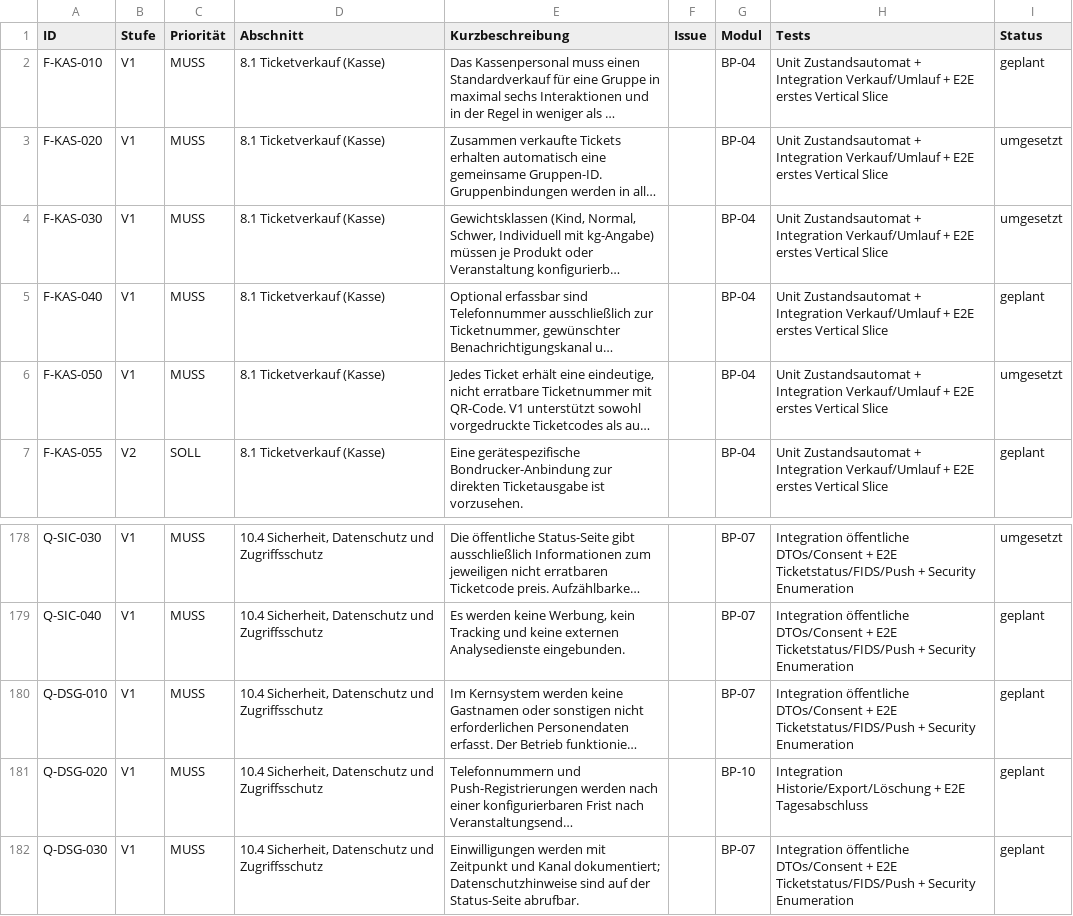
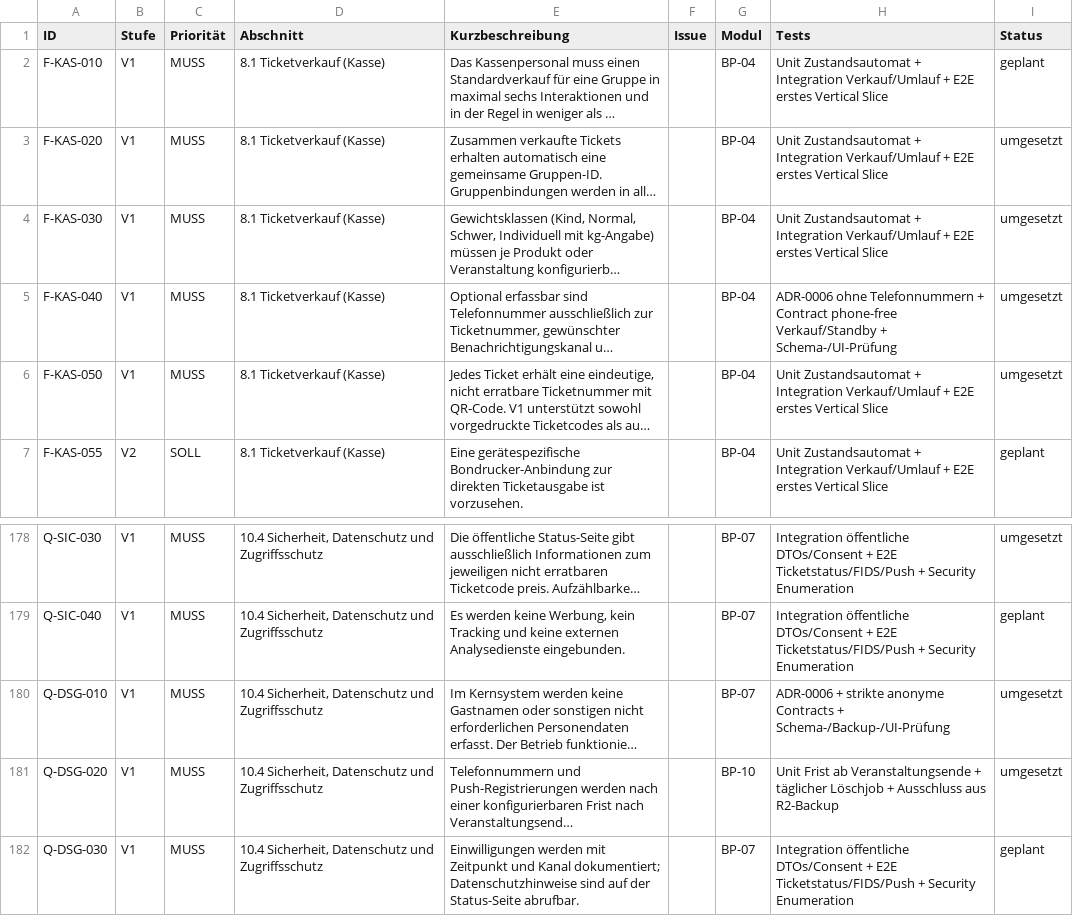
Before and after one commit to aguther/rundflug-leitstand, a CSV file: docs/requirements/traceability.csv, drawn as a sheet; only a part is shown, gaps mark what is left out; long unchanged cells end in …; the diff names each change by its address in the sheet, - before the commit and + after, or states it on an @@ line.

Commit message:
fix: enforce push retention after event

```diff
--- a/docs/requirements/traceability.csv
+++ b/docs/requirements/traceability.csv
-H5 (Tests): Unit Zustandsautomat + Integration Verkauf/Umlauf + E2E erstes Vertical Slice
+H5 (Tests): ADR-0006 ohne Telefonnummern + Contract phone-free Verkauf/Standby + Schema-/UI-Prüfung
-I5 (Status): geplant
+I5 (Status): umgesetzt
-H180 (Tests): Integration öffentliche DTOs/Consent + E2E Ticketstatus/FIDS/Push + Security Enumeration
+H180 (Tests): ADR-0006 + strikte anonyme Contracts + Schema-/Backup-/UI-Prüfung
-I180:I181 (Status): geplant
+I180:I181 (Status): umgesetzt
-H181 (Tests): Integration Historie/Export/Löschung + E2E Tagesabschluss
+H181 (Tests): Unit Frist ab Veranstaltungsende + täglicher Löschjob + Ausschluss aus R2-Backup
```
Also changed, not shown: 9 other files.
